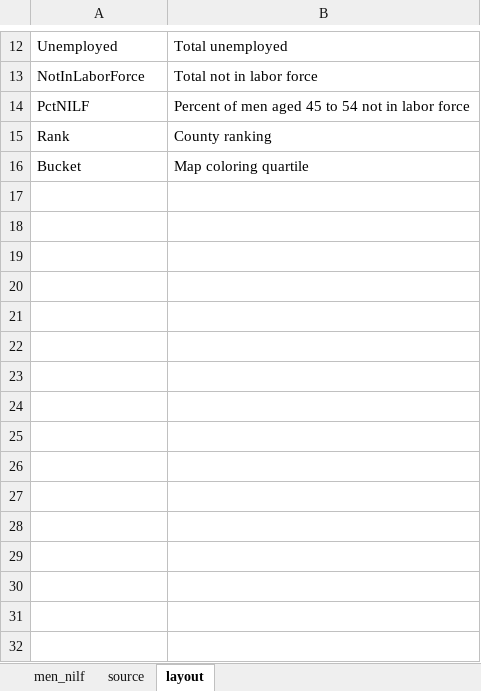
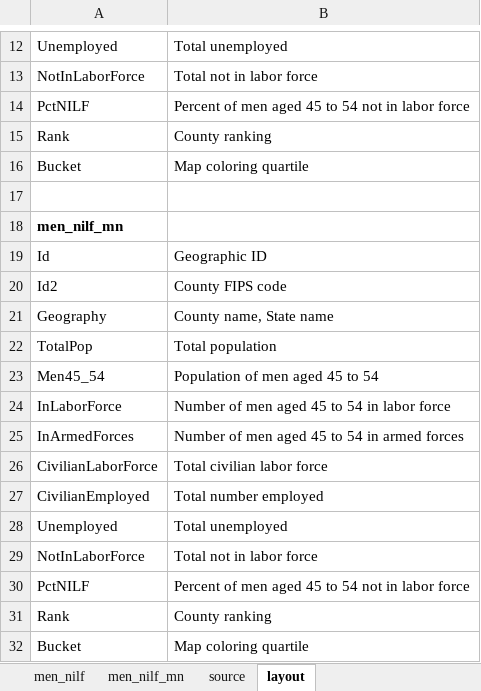
Before and after one commit to striblab/20190831-nilf, an Excel workbook: sources/data/maindata.xlsx, sheet layout, drawn as a sheet; only a part is shown, gaps mark what is left out; values as stored, in another font and other column widths than the file's, no borders; the diff names each change by its address in the sheet, - before the commit and + after, or states it on an @@ line.

```diff
--- a/sources/data/maindata.xlsx (sheet layout)
+++ b/sources/data/maindata.xlsx (sheet layout)
+sheet tab: men_nilf_mn
+row 17: (empty)
+row 18: men_nilf_mn
+row 19: Id | Geographic ID
+row 20: Id2 | County FIPS code
+row 21: Geography | County name, State name
+row 22: TotalPop | Total population
+row 23: Men45_54 | Population of men aged 45 to 54
+row 24: InLaborForce | Number of men aged 45 to 54 in labor force
+row 25: InArmedForces | Number of men aged 45 to 54 in armed forces
+row 26: CivilianLaborForce | Total civilian labor force
+row 27: CivilianEmployed | Total number employed
+row 28: Unemployed | Total unemployed
+row 29: NotInLaborForce | Total not in labor force
+row 30: PctNILF | Percent of men aged 45 to 54 not in labor force
+row 31: Rank | County ranking
+row 32: Bucket | Map coloring quartile
```
Also changed, not shown: sheet men_nilf, sheet source, 4 other files.
